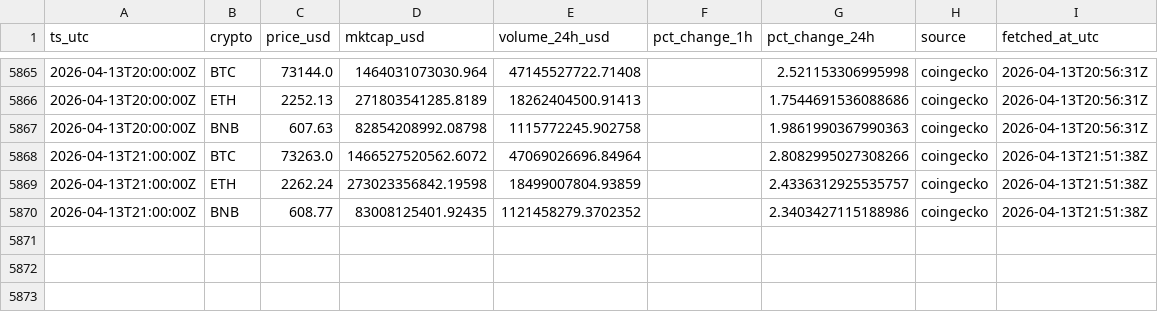
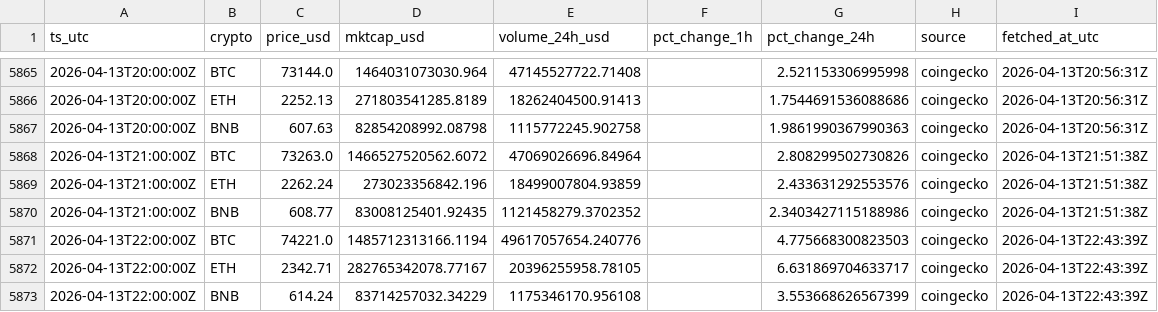
Before and after one commit to gertidokaj/crypto-sentiment-forecasting, a CSV file: data/live/market_history.csv, drawn as a sheet; only a part is shown, gaps mark what is left out.

```diff
--- a/data/live/market_history.csv
+++ b/data/live/market_history.csv
@@ -5867,4 +5867,7 @@ ts_utc,crypto,price_usd,mktcap_usd,volume_24h_usd,pct_change_1h,pct_change_24h,s
 2026-04-13T20:00:00Z,BNB,607.63,82854208992.08798,1115772245.902758,,1.9861990367990363,coingecko,2026-04-13T20:56:31Z
-2026-04-13T21:00:00Z,BTC,73263.0,1466527520562.6072,47069026696.84964,,2.8082995027308266,coingecko,2026-04-13T21:51:38Z
-2026-04-13T21:00:00Z,ETH,2262.24,273023356842.19598,18499007804.93859,,2.4336312925535757,coingecko,2026-04-13T21:51:38Z
+2026-04-13T21:00:00Z,BTC,73263.0,1466527520562.6072,47069026696.84964,,2.808299502730826,coingecko,2026-04-13T21:51:38Z
+2026-04-13T21:00:00Z,ETH,2262.24,273023356842.196,18499007804.93859,,2.433631292553576,coingecko,2026-04-13T21:51:38Z
 2026-04-13T21:00:00Z,BNB,608.77,83008125401.92435,1121458279.3702352,,2.3403427115188986,coingecko,2026-04-13T21:51:38Z
+2026-04-13T22:00:00Z,BTC,74221.0,1485712313166.1194,49617057654.240776,,4.775668300823503,coingecko,2026-04-13T22:43:39Z
+2026-04-13T22:00:00Z,ETH,2342.71,282765342078.77167,20396255958.78105,,6.631869704633717,coingecko,2026-04-13T22:43:39Z
+2026-04-13T22:00:00Z,BNB,614.24,83714257032.34229,1175346170.956108,,3.553668626567399,coingecko,2026-04-13T22:43:39Z
```
Also changed, not shown: data/live/features_latest.csv, data/live/market_latest.csv, 5 other files.
